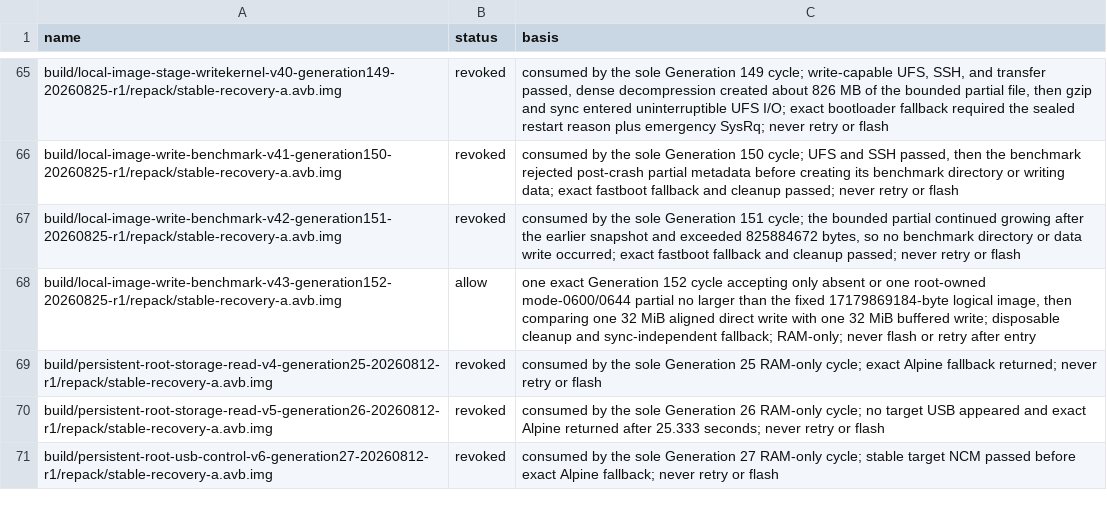
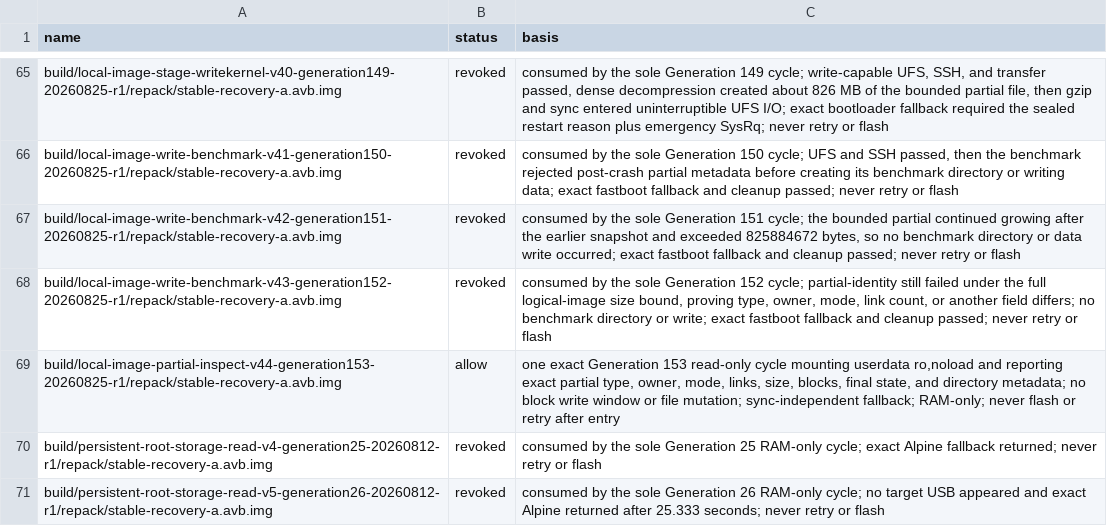
Before and after one commit to klimovich008/rog5-linux, a TSV file: manifests/temporary-boot-images.tsv, drawn as a sheet; only a part is shown, gaps mark what is left out; the shorter side is filled out with more unchanged rows.

```diff
--- a/manifests/temporary-boot-images.tsv
+++ b/manifests/temporary-boot-images.tsv
@@ -67,3 +67,4 @@ build/local-image-write-benchmark-v41-generation150-20260825-r1/repack/stable-re
 build/local-image-write-benchmark-v42-generation151-20260825-r1/repack/stable-recovery-a.avb.img	revoked	consumed by the sole Generation 151 cycle; the bounded partial continued growing after the earlier snapshot and exceeded 825884672 bytes, so no benchmark directory or data write occurred; exact fastboot fallback and cleanup passed; never retry or flash
-build/local-image-write-benchmark-v43-generation152-20260825-r1/repack/stable-recovery-a.avb.img	allow	one exact Generation 152 cycle accepting only absent or one root-owned mode-0600/0644 partial no larger than the fixed 17179869184-byte logical image, then comparing one 32 MiB aligned direct write with one 32 MiB buffered write; disposable cleanup and sync-independent fallback; RAM-only; never flash or retry after entry
+build/local-image-write-benchmark-v43-generation152-20260825-r1/repack/stable-recovery-a.avb.img	revoked	consumed by the sole Generation 152 cycle; partial-identity still failed under the full logical-image size bound, proving type, owner, mode, link count, or another field differs; no benchmark directory or write; exact fastboot fallback and cleanup passed; never retry or flash
+build/local-image-partial-inspect-v44-generation153-20260825-r1/repack/stable-recovery-a.avb.img	allow	one exact Generation 153 read-only cycle mounting userdata ro,noload and reporting exact partial type, owner, mode, links, size, blocks, final state, and directory metadata; no block write window or file mutation; sync-independent fallback; RAM-only; never flash or retry after entry
 build/persistent-root-storage-read-v4-generation25-20260812-r1/repack/stable-recovery-a.avb.img	revoked	consumed by the sole Generation 25 RAM-only cycle; exact Alpine fallback returned; never retry or flash
```
Also changed, not shown: manifests/artifacts.tsv, 17 other files.
